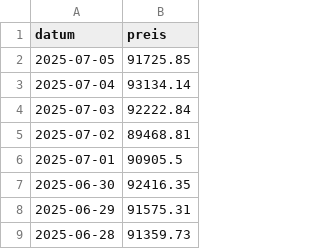
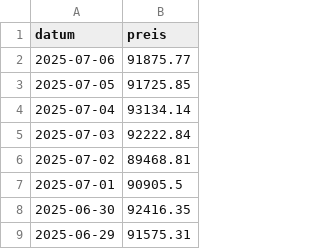
Before and after one commit to soeren-schwabbauer/finanzen-prices, a CSV file: data/wallet/BTC.csv, drawn as a sheet; only a part is shown; the shorter side is filled out with more unchanged rows.

```diff
--- a/data/wallet/BTC.csv
+++ b/data/wallet/BTC.csv
@@ -1,2 +1,3 @@
 datum,preis
+2025-07-06,91875.77
 2025-07-05,91725.85
```
Also changed, not shown: data/depot/IE00B5BMR087.csv, data/depot/IE00BK5BQT80.csv, 2 other files.
